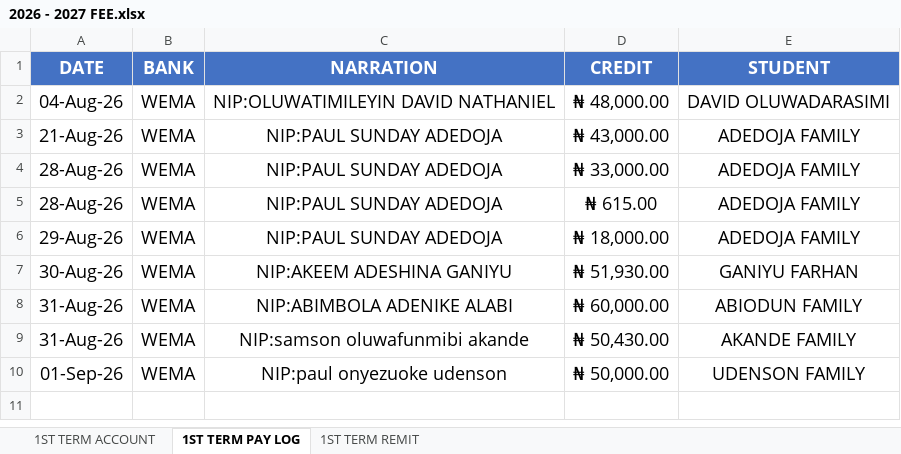
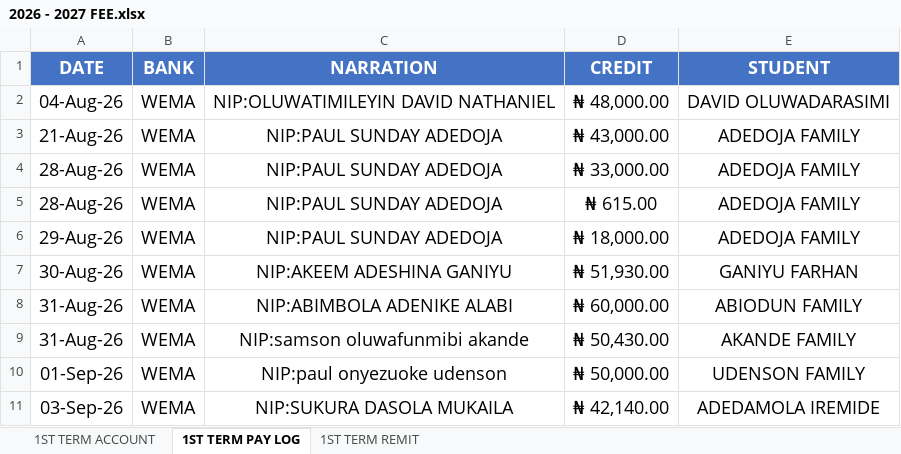
Before and after one commit to kbischool/kbis-records-v2, an Excel workbook: source/2026 - 2027 FEE.xlsx, sheet 1ST TERM PAY LOG, drawn as a sheet; values as stored, in another font and other column widths than the file's, no borders; the diff names each change by its address in the sheet, - before the commit and + after, or states it on an @@ line.

```diff
--- a/source/2026 - 2027 FEE.xlsx (sheet 1ST TERM PAY LOG)
+++ b/source/2026 - 2027 FEE.xlsx (sheet 1ST TERM PAY LOG)
+row 11: 03-Sep-26 | WEMA | NIP:SUKURA DASOLA MUKAILA | ₦ 42,140.00 | ADEDAMOLA IREMIDE
```
Also changed, not shown: sheet 1ST TERM ACCOUNT, formulas that keep their value, source/INVOICE.xlsx, source/STOCKS.xlsx, 6 other files.
